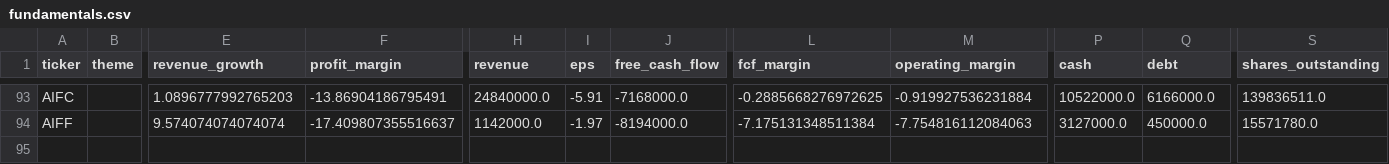
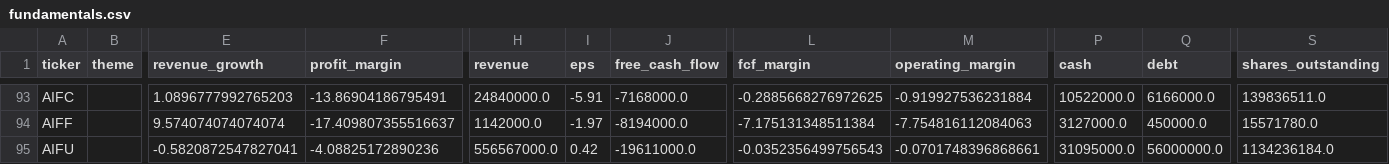
Before and after one commit to YuzeJ21/Stock-Analysis, a CSV file: data/fundamentals.csv, drawn as a sheet; only a part is shown, gaps mark what is left out; rows hold the shown columns only; the diff names each change by its address in the sheet, - before the commit and + after, or states it on an @@ line.

Commit message:
Record AIFU fundamentals proof

```diff
--- a/data/fundamentals.csv
+++ b/data/fundamentals.csv
+row 95: AIFU |  | -0.5820872547827041 | -4.08825172890236 | 556567000.0 | 0.42 | -19611000.0 | -0.0352356499756543 | -0.0701748396868661 | 31095000.0 | 56000000.0 | 1134236184.0
```
Also changed, not shown: data/reviewed_batch_proofs.csv.
